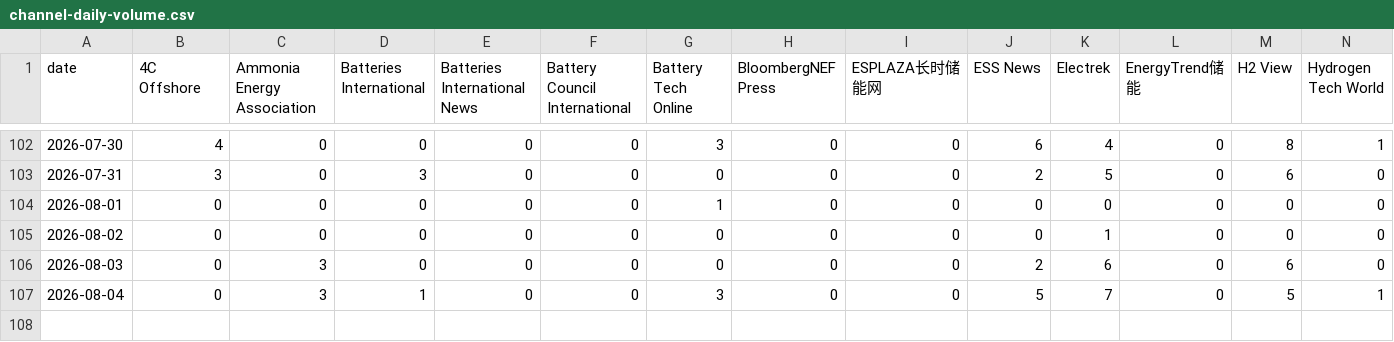
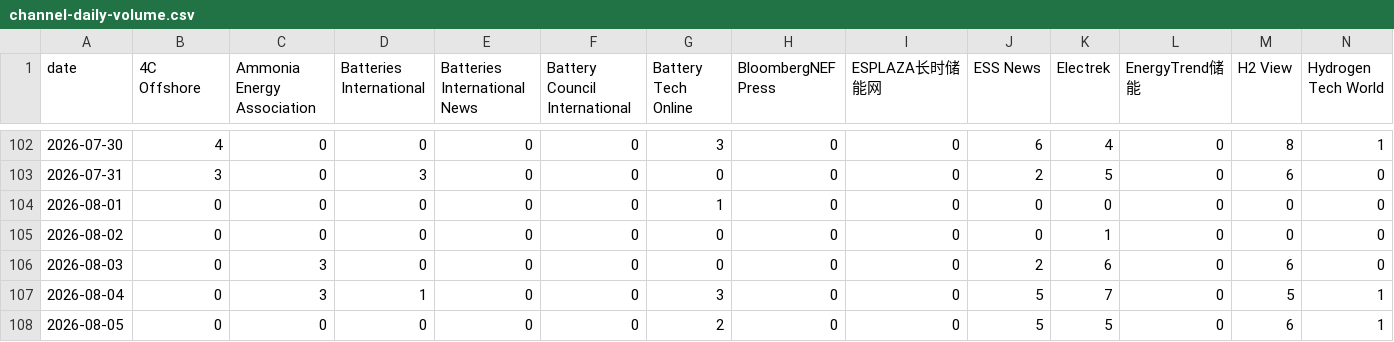
Before and after one commit to wodewoping-png/news-spider, a CSV file: logs/channel-daily-volume.csv, drawn as a sheet; only a part is shown, gaps mark what is left out; rows hold the shown columns only; the diff names each change by its address in the sheet, - before the commit and + after, or states it on an @@ line.

```diff
--- a/logs/channel-daily-volume.csv
+++ b/logs/channel-daily-volume.csv
+row 108: 2026-08-05 | 0 | 0 | 0 | 0 | 0 | 2 | 0 | 0 | 5 | 5 | 0 | 6 | 1
```
Also changed, not shown: logs/channel-operations.csv, logs/daily-collection-summary.csv, 13 other files.
